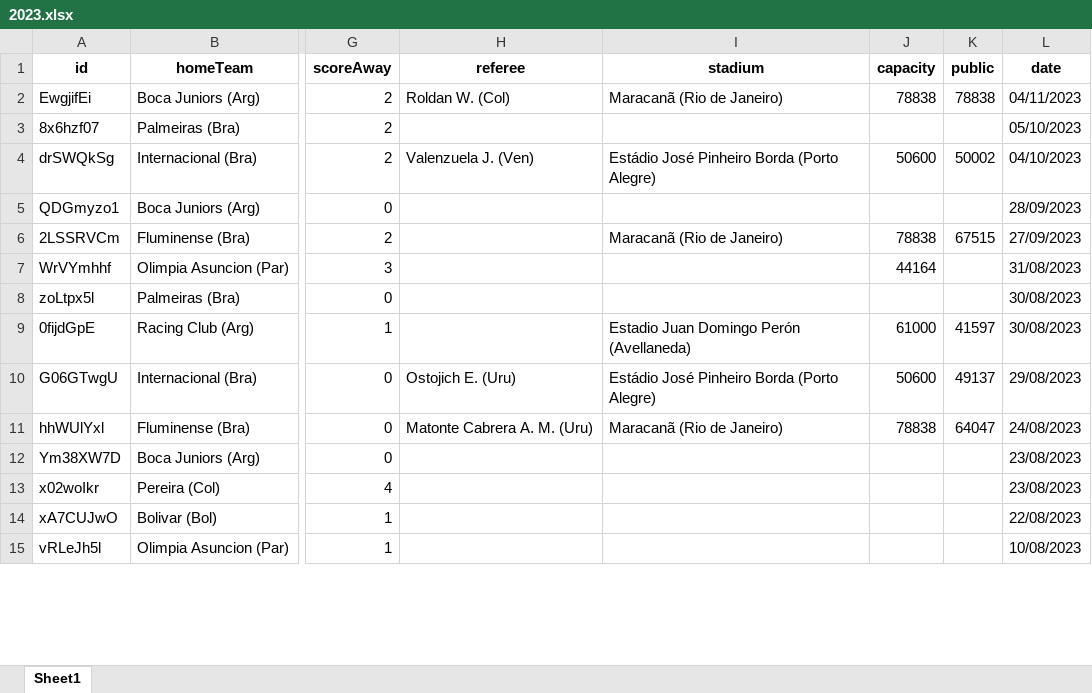
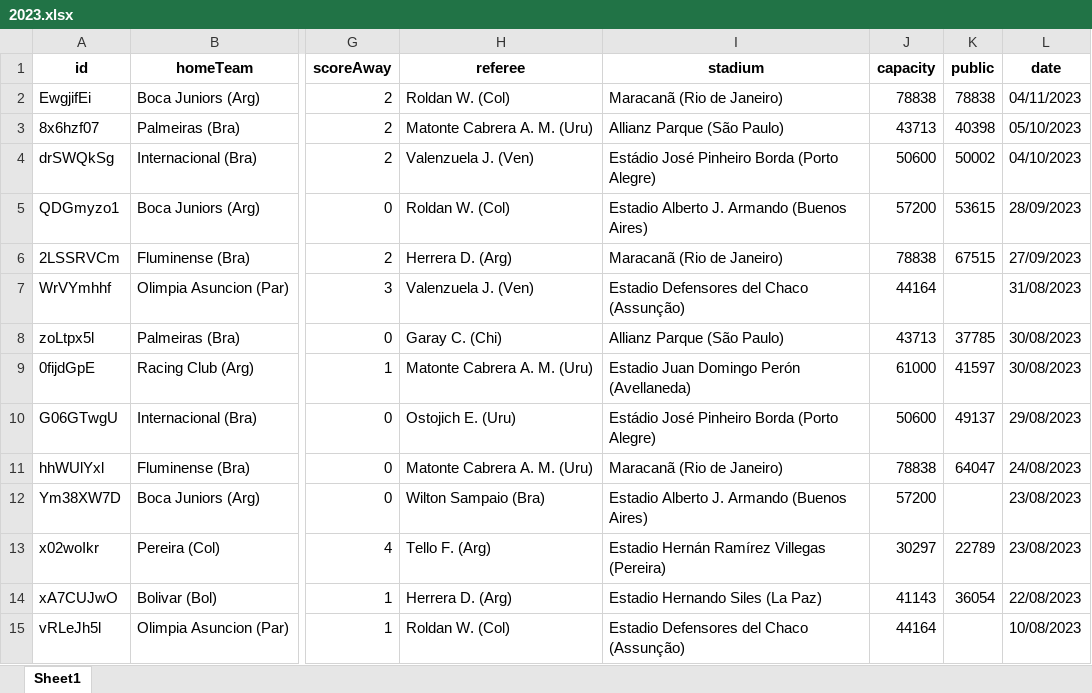
Before and after one commit to rafaalt/flashscore-scraper, an Excel workbook: data/america-do-sul/copa-libertadores/2023.xlsx, sheet Sheet1, drawn as a sheet; only a part is shown, gaps mark what is left out; values as stored, in another font and other column widths than the file's, no borders; the diff covers the shown part only; the diff names each change by its address in the sheet, - before the commit and + after, or states it on an @@ line.

```diff
--- a/data/america-do-sul/copa-libertadores/2023.xlsx (sheet Sheet1)
+++ b/data/america-do-sul/copa-libertadores/2023.xlsx (sheet Sheet1)
-H3 (referee): (empty)
+H3 (referee): Matonte Cabrera A. M. (Uru)
-I3 (stadium): (empty)
+I3 (stadium): Allianz Parque (São Paulo)
-J3 (capacity): (empty)
+J3 (capacity): 43713
-K3 (public): (empty)
+K3 (public): 40398
-H5 (referee): (empty)
+H5 (referee): Roldan W. (Col)
-I5 (stadium): (empty)
+I5 (stadium): Estadio Alberto J. Armando (Buenos Aires)
-J5 (capacity): (empty)
+J5 (capacity): 57200
-K5 (public): (empty)
+K5 (public): 53615
-H6 (referee): (empty)
+H6 (referee): Herrera D. (Arg)
-H7 (referee): (empty)
+H7 (referee): Valenzuela J. (Ven)
-I7 (stadium): (empty)
+I7 (stadium): Estadio Defensores del Chaco (Assunção)
-H8 (referee): (empty)
+H8 (referee): Garay C. (Chi)
-I8 (stadium): (empty)
+I8 (stadium): Allianz Parque (São Paulo)
-J8 (capacity): (empty)
+J8 (capacity): 43713
-K8 (public): (empty)
+K8 (public): 37785
-H9 (referee): (empty)
+H9 (referee): Matonte Cabrera A. M. (Uru)
-H12 (referee): (empty)
+H12 (referee): Wilton Sampaio (Bra)
-I12 (stadium): (empty)
+I12 (stadium): Estadio Alberto J. Armando (Buenos Aires)
-J12 (capacity): (empty)
+J12 (capacity): 57200
-H13 (referee): (empty)
+H13 (referee): Tello F. (Arg)
-I13 (stadium): (empty)
+I13 (stadium): Estadio Hernán Ramírez Villegas (Pereira)
-J13 (capacity): (empty)
+J13 (capacity): 30297
-K13 (public): (empty)
+K13 (public): 22789
-H14 (referee): (empty)
+H14 (referee): Herrera D. (Arg)
-I14 (stadium): (empty)
+I14 (stadium): Estadio Hernando Siles (La Paz)
-J14 (capacity): (empty)
+J14 (capacity): 41143
-K14 (public): (empty)
+K14 (public): 36054
-H15 (referee): (empty)
+H15 (referee): Roldan W. (Col)
-I15 (stadium): (empty)
+I15 (stadium): Estadio Defensores del Chaco (Assunção)
-J15 (capacity): (empty)
+J15 (capacity): 44164
```
Also changed, not shown: 220 edited cells elsewhere in this sheet, data/america-do-sul/copa-libertadores/2021.xlsx, data/america-do-sul/copa-libertadores/2024.xlsx, 41 other files.
